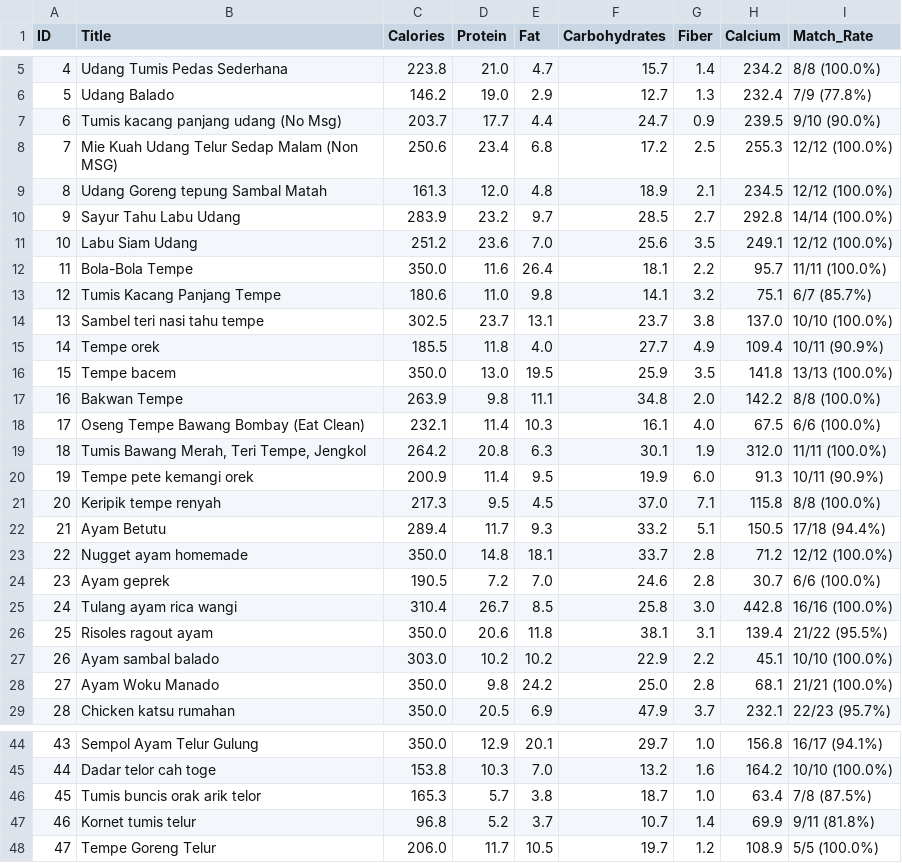
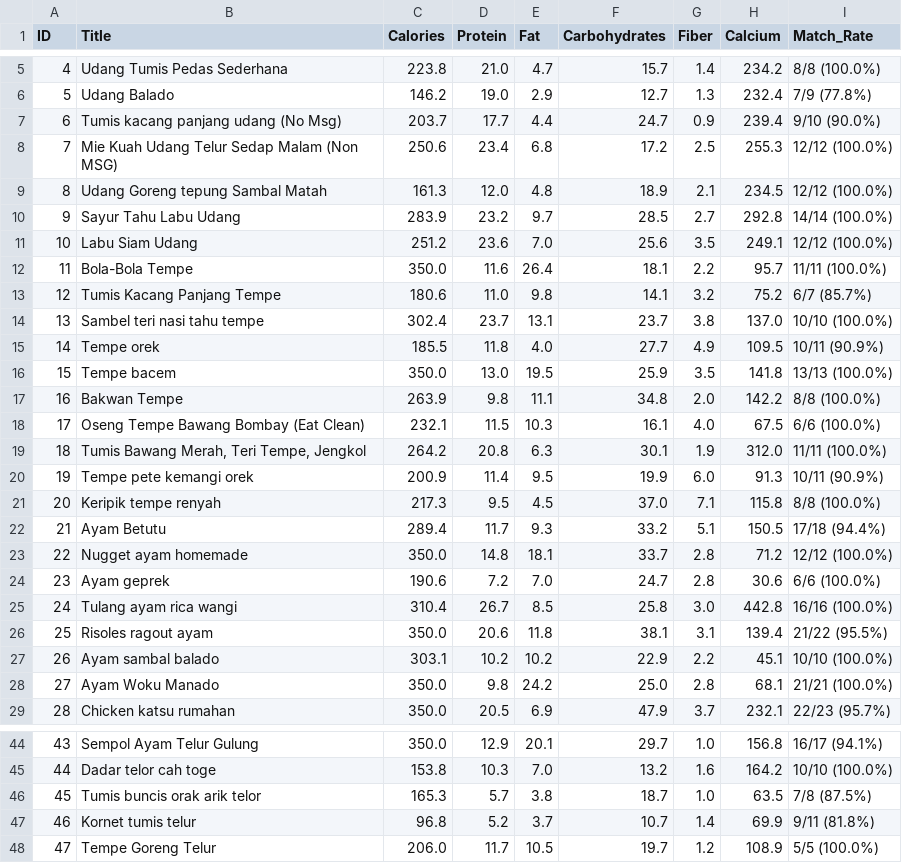
Before and after one commit to Mdednnjya/pso-scheduler, a CSV file: output/enriched_recipes.csv, drawn as a sheet; only a part is shown, gaps mark what is left out.

```diff
--- a/output/enriched_recipes.csv
+++ b/output/enriched_recipes.csv
@@ -6,3 +6,3 @@ ID,Title,Calories,Protein,Fat,Carbohydrates,Fiber,Calcium,Match_Rate
 5,Udang Balado,146.2,19.0,2.9,12.7,1.3,232.4,7/9 (77.8%)
-6,Tumis kacang panjang udang (No Msg),203.7,17.7,4.4,24.7,0.9,239.5,9/10 (90.0%)
+6,Tumis kacang panjang udang (No Msg),203.7,17.7,4.4,24.7,0.9,239.4,9/10 (90.0%)
 7,Mie Kuah Udang Telur Sedap Malam (Non MSG),250.6,23.4,6.8,17.2,2.5,255.3,12/12 (100.0%)
@@ -12,8 +12,8 @@ ID,Title,Calories,Protein,Fat,Carbohydrates,Fiber,Calcium,Match_Rate
 11,Bola-Bola Tempe,350.0,11.6,26.4,18.1,2.2,95.7,11/11 (100.0%)
-12,Tumis Kacang Panjang Tempe,180.6,11.0,9.8,14.1,3.2,75.1,6/7 (85.7%)
-13,Sambel teri nasi tahu tempe,302.5,23.7,13.1,23.7,3.8,137.0,10/10 (100.0%)
-14,Tempe orek,185.5,11.8,4.0,27.7,4.9,109.4,10/11 (90.9%)
+12,Tumis Kacang Panjang Tempe,180.6,11.0,9.8,14.1,3.2,75.2,6/7 (85.7%)
+13,Sambel teri nasi tahu tempe,302.4,23.7,13.1,23.7,3.8,137.0,10/10 (100.0%)
+14,Tempe orek,185.5,11.8,4.0,27.7,4.9,109.5,10/11 (90.9%)
 15,Tempe bacem,350.0,13.0,19.5,25.9,3.5,141.8,13/13 (100.0%)
 16,Bakwan Tempe,263.9,9.8,11.1,34.8,2.0,142.2,8/8 (100.0%)
-17,Oseng Tempe Bawang Bombay (Eat Clean),232.1,11.4,10.3,16.1,4.0,67.5,6/6 (100.0%)
+17,Oseng Tempe Bawang Bombay (Eat Clean),232.1,11.5,10.3,16.1,4.0,67.5,6/6 (100.0%)
 18,"Tumis Bawang Merah, Teri Tempe, Jengkol",264.2,20.8,6.3,30.1,1.9,312.0,11/11 (100.0%)
@@ -23,6 +23,6 @@ ID,Title,Calories,Protein,Fat,Carbohydrates,Fiber,Calcium,Match_Rate
 22,Nugget ayam homemade,350.0,14.8,18.1,33.7,2.8,71.2,12/12 (100.0%)
-23,Ayam geprek,190.5,7.2,7.0,24.6,2.8,30.7,6/6 (100.0%)
+23,Ayam geprek,190.6,7.2,7.0,24.7,2.8,30.6,6/6 (100.0%)
 24,Tulang ayam rica wangi,310.4,26.7,8.5,25.8,3.0,442.8,16/16 (100.0%)
 25,Risoles ragout ayam,350.0,20.6,11.8,38.1,3.1,139.4,21/22 (95.5%)
-26,Ayam sambal balado,303.0,10.2,10.2,22.9,2.2,45.1,10/10 (100.0%)
+26,Ayam sambal balado,303.1,10.2,10.2,22.9,2.2,45.1,10/10 (100.0%)
 27,Ayam Woku Manado,350.0,9.8,24.2,25.0,2.8,68.1,21/21 (100.0%)
@@ -45,3 +45,3 @@ ID,Title,Calories,Protein,Fat,Carbohydrates,Fiber,Calcium,Match_Rate
 44,Dadar telor cah toge,153.8,10.3,7.0,13.2,1.6,164.2,10/10 (100.0%)
-45,Tumis buncis orak arik telor,165.3,5.7,3.8,18.7,1.0,63.4,7/8 (87.5%)
+45,Tumis buncis orak arik telor,165.3,5.7,3.8,18.7,1.0,63.5,7/8 (87.5%)
 46,Kornet tumis telur,96.8,5.2,3.7,10.7,1.4,69.9,9/11 (81.8%)
```
Also changed, not shown: 23 other files.
